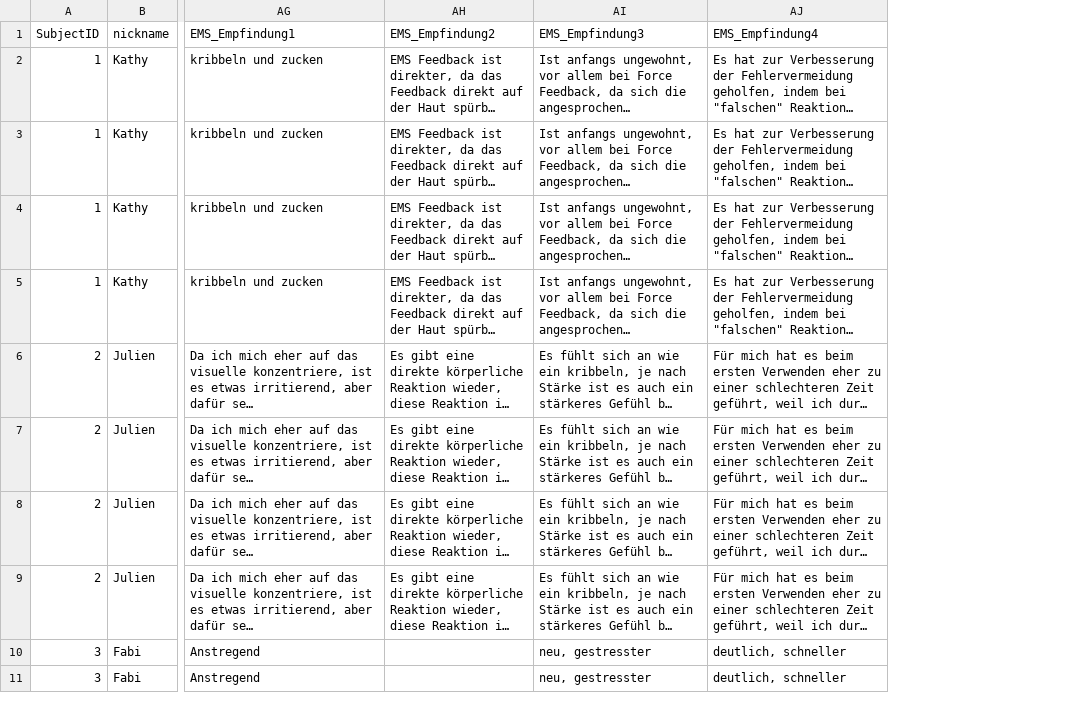
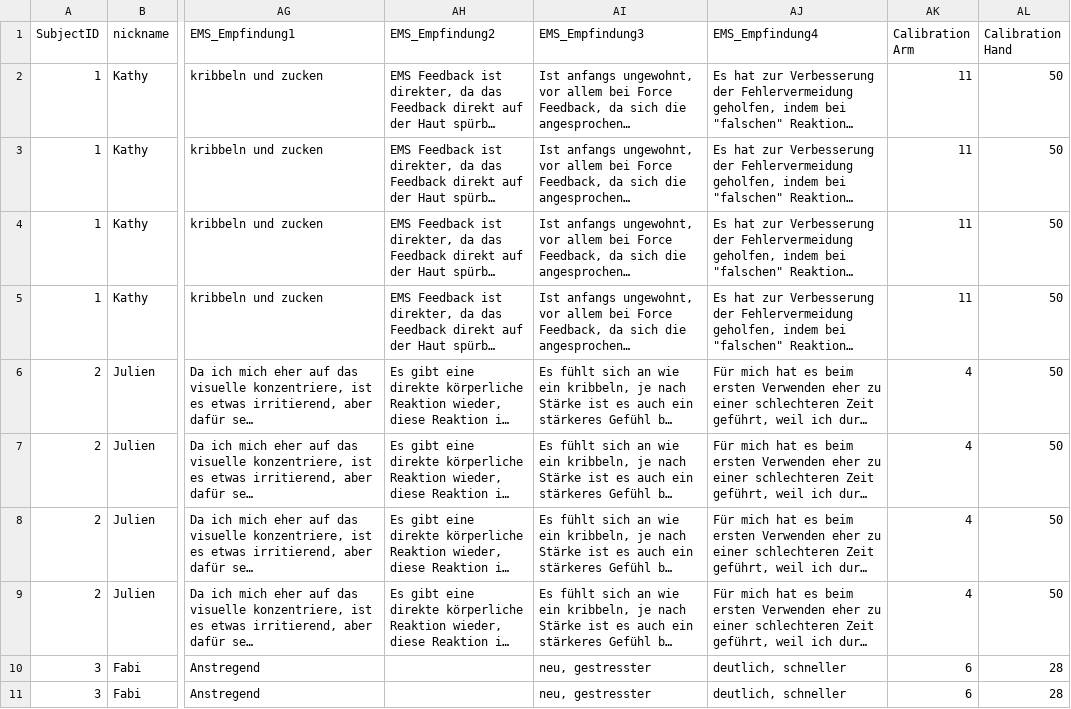
Before and after one commit to Trojan13/ma-ems, a CSV file: study/final_data.csv, drawn as a sheet; only a part is shown, gaps mark what is left out; long unchanged cells end in …; the diff names each change by its address in the sheet, - before the commit and + after, or states it on an @@ line.

Commit message:
Moved raw data into seperate folder, added calibration values

```diff
--- a/study/final_data.csv
+++ b/study/final_data.csv
+column AK (Calibration Arm), rows 2-11: 11 | 11 | 11 | 11 | 4 | 4 | 4 | 4 | 6 | 6
+column AL (Calibration Hand), rows 2-11: 50 | 50 | 50 | 50 | 50 | 50 | 50 | 50 | 28 | 28
```
Also changed, not shown: study/raw_data/calibration_results.csv, study/raw_data/survey_results.csv, 1 other file.
